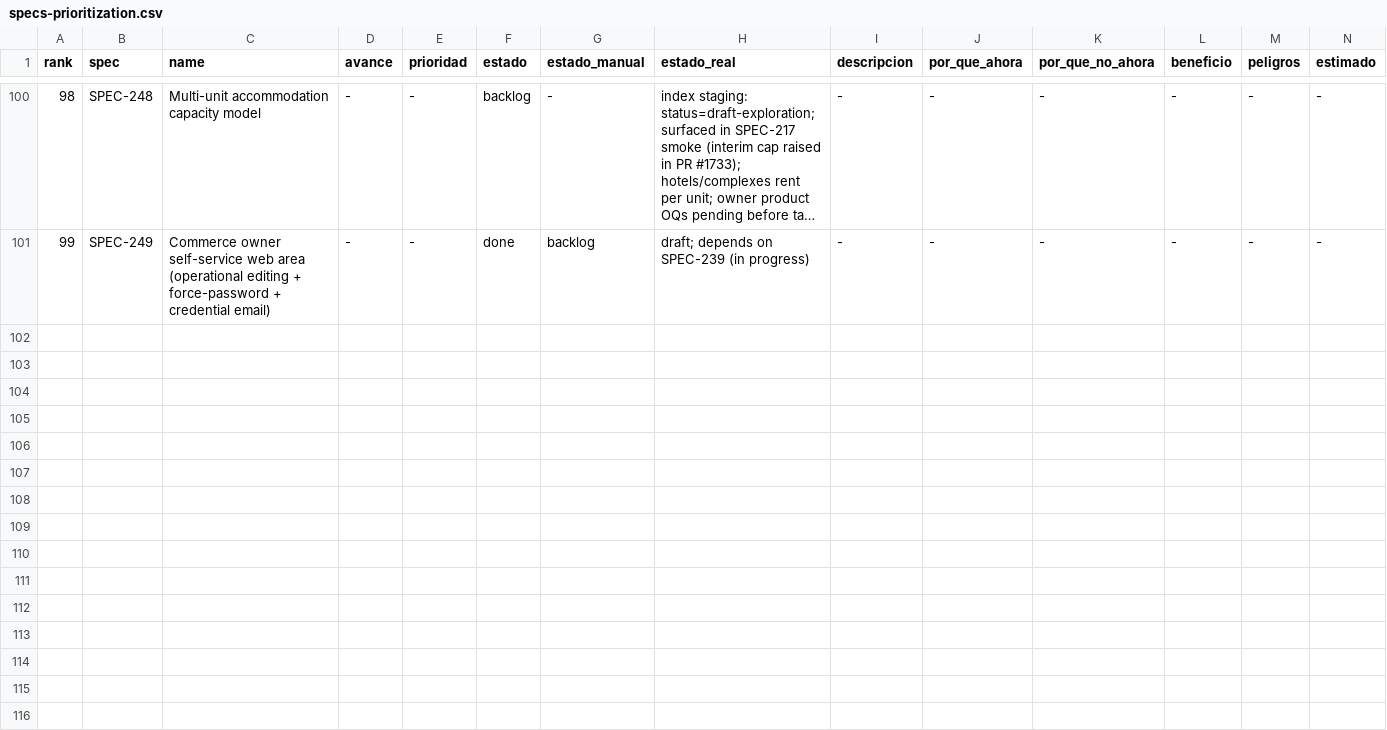
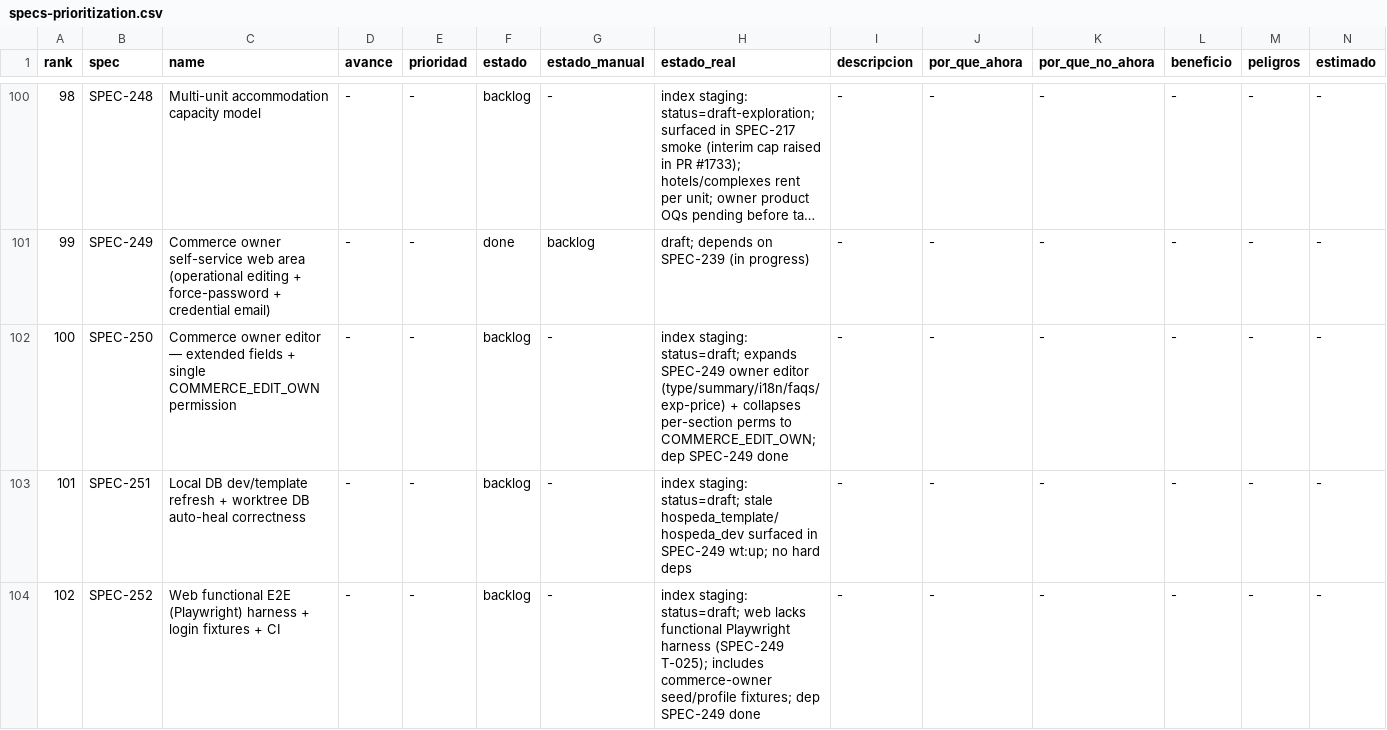
Before and after one commit to qazuor/hospeda, a CSV file: specs-prioritization.csv, drawn as a sheet; only a part is shown, gaps mark what is left out; long unchanged cells end in …; rows hold the shown columns only; the diff names each change by its address in the sheet, - before the commit and + after, or states it on an @@ line.

Commit message:
docs: create SPEC-250/251/252 follow-up specs from SPEC-249 close-out

```diff
--- a/specs-prioritization.csv
+++ b/specs-prioritization.csv
+row 102: 100 | SPEC-250 | Commerce owner editor — extended fields + single COMMERCE_EDIT_OWN permission | - | - | backlog | - | index staging: status=draft; expands SPEC-249 owner editor (type/summary/i18n/faqs/exp-price) + collapses per-section perms to COMMERCE_EDIT_OWN; dep SPEC-249 done | - | - | - | - | - | -
+row 103: 101 | SPEC-251 | Local DB dev/template refresh + worktree DB auto-heal correctness | - | - | backlog | - | index staging: status=draft; stale hospeda_template/hospeda_dev surfaced in SPEC-249 wt:up; no hard deps | - | - | - | - | - | -
+row 104: 102 | SPEC-252 | Web functional E2E (Playwright) harness + login fixtures + CI | - | - | backlog | - | index staging: status=draft; web lacks functional Playwright harness (SPEC-249 T-025); includes commerce-owner seed/profile fixtures; dep SPEC-249 done | - | - | - | - | - | -
```
Also changed, not shown: 5 other files.
